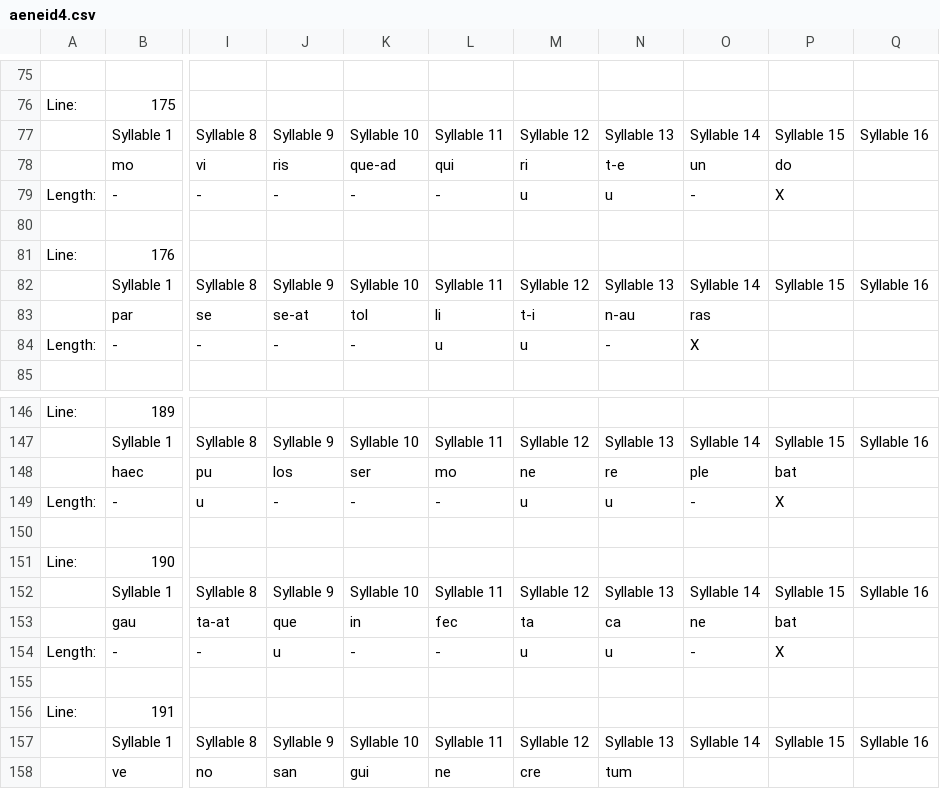
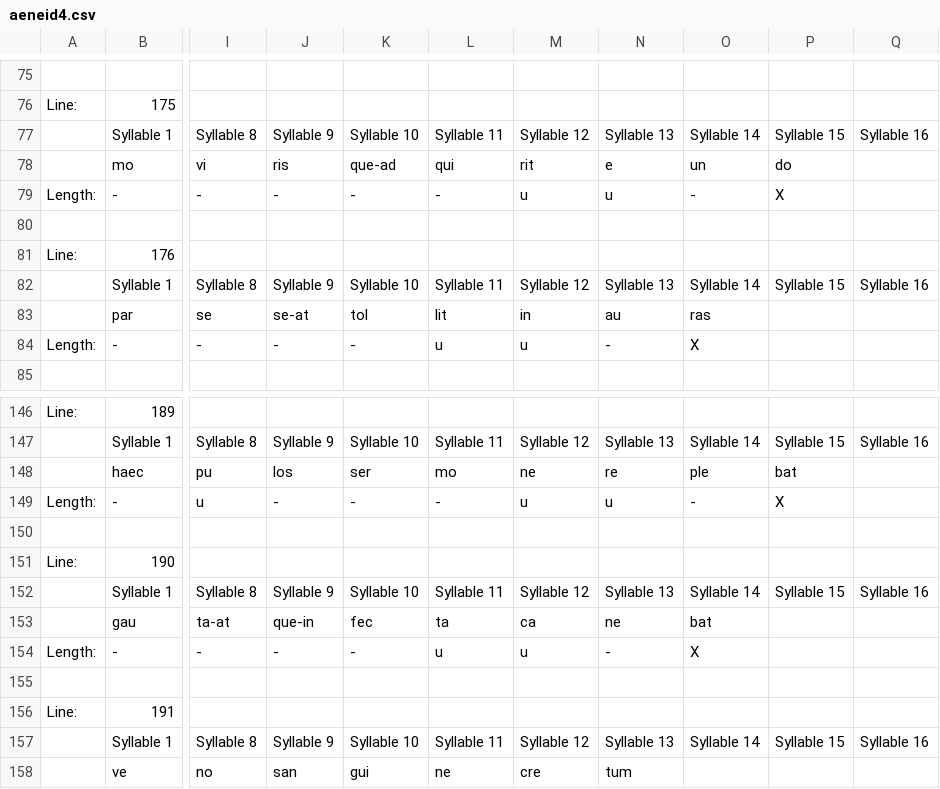
Before and after one commit to joelsalisbury/angularplay, a CSV file: data/aeneid4.csv, drawn as a sheet; only a part is shown, gaps mark what is left out; the diff names each change by its address in the sheet, - before the commit and + after, or states it on an @@ line.

```diff
--- a/data/aeneid4.csv
+++ b/data/aeneid4.csv
-M78: ri
+M78: rit
-N78: t-e
+N78: e
-L83: li
+L83: lit
-M83: t-i
+M83: in
-N83: n-au
+N83: au
-J153: que
+J153: que-in
-K153: in
+K153: fec
-L153: fec
+L153: ta
-M153: ta
+M153: ca
-N153: ca
+N153: ne
-O153: ne
+O153: bat
-P153: bat
+P153: (empty)
-J154: u
+J154: -
-L154: -
+L154: u
-N154: u
+N154: -
-O154: -
+O154: X
-P154: X
+P154: (empty)
```
Also changed, not shown: data/aeneid6.csv, 1 other file.
